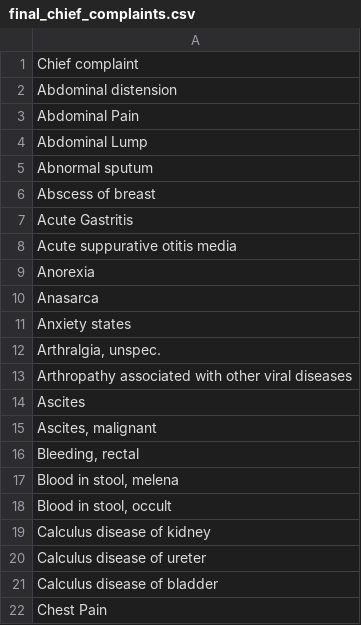
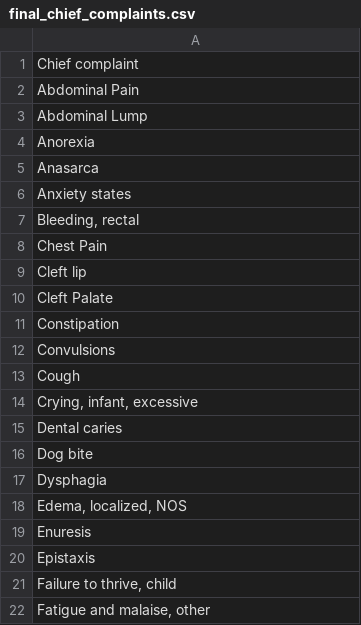
Before and after one commit to ranju30/bahmni-environment, a CSV file: scripts/bahmni-tools/concept/final_chief_complaints.csv, drawn as a sheet; only a part is shown; the shorter side is filled out with more unchanged rows; the diff covers the shown part only; the diff names each change by its address in the sheet, - before the commit and + after, or states it on an @@ line.

```diff
--- a/scripts/bahmni-tools/concept/final_chief_complaints.csv
+++ b/scripts/bahmni-tools/concept/final_chief_complaints.csv
-row 2: Abdominal distension
-row 5: Abnormal sputum
-row 6: Abscess of breast
-row 7: Acute Gastritis
-row 8: Acute suppurative otitis media
-row 12: Arthralgia, unspec.
-row 13: Arthropathy associated with other viral diseases
-row 14: Ascites
-row 15: Ascites, malignant
-row 17: Blood in stool, melena
-row 18: Blood in stool, occult
-row 19: Calculus disease of kidney
-row 20: Calculus disease of ureter
-row 21: Calculus disease of bladder
```
Also changed, not shown: 64 removed rows and 7 edited cells elsewhere in this file, 1 other file.
